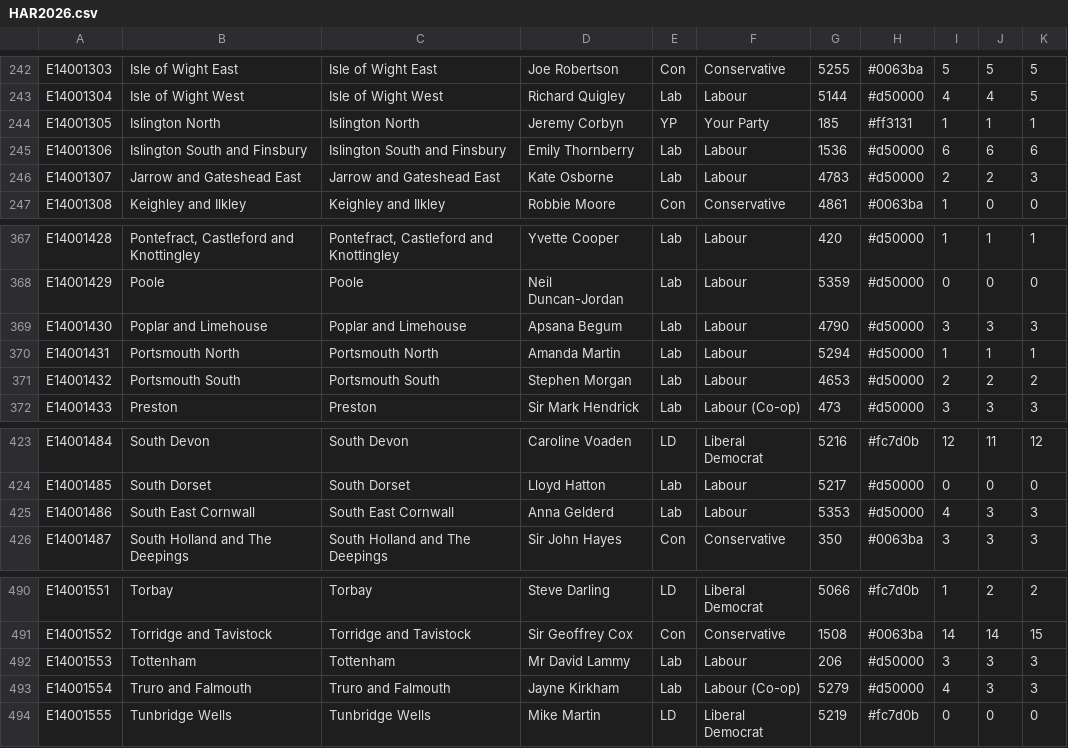
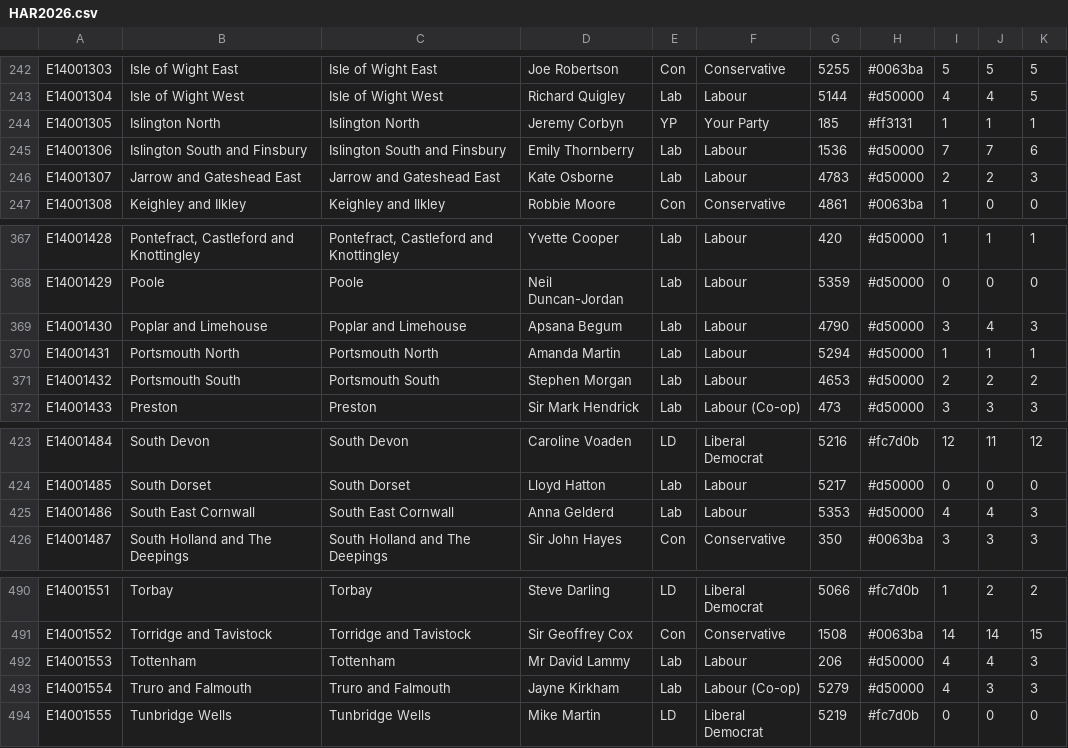
Before and after one commit to open-innovations/heritage-at-risk, a CSV file: src/_data/HAR2026.csv, drawn as a sheet; only a part is shown, gaps mark what is left out; the diff covers the shown part only.

```diff
--- a/src/_data/HAR2026.csv
+++ b/src/_data/HAR2026.csv
@@ -244,3 +244,3 @@ E14001304,Isle of Wight West,Isle of Wight West,Richard Quigley,Lab,Labour,5144,
 E14001305,Islington North,Islington North,Jeremy Corbyn,YP,Your Party,185,#ff3131,1,1,1
-E14001306,Islington South and Finsbury,Islington South and Finsbury,Emily Thornberry,Lab,Labour,1536,#d50000,6,6,6
+E14001306,Islington South and Finsbury,Islington South and Finsbury,Emily Thornberry,Lab,Labour,1536,#d50000,7,7,6
 E14001307,Jarrow and Gateshead East,Jarrow and Gateshead East,Kate Osborne,Lab,Labour,4783,#d50000,2,2,3
@@ -368,3 +368,3 @@ E14001428,"Pontefract, Castleford and Knottingley","Pontefract, Castleford and K
 E14001429,Poole,Poole,Neil Duncan-Jordan,Lab,Labour,5359,#d50000,0,0,0
-E14001430,Poplar and Limehouse,Poplar and Limehouse,Apsana Begum,Lab,Labour,4790,#d50000,3,3,3
+E14001430,Poplar and Limehouse,Poplar and Limehouse,Apsana Begum,Lab,Labour,4790,#d50000,3,4,3
 E14001431,Portsmouth North,Portsmouth North,Amanda Martin,Lab,Labour,5294,#d50000,1,1,1
@@ -424,3 +424,3 @@ E14001484,South Devon,South Devon,Caroline Voaden,LD,Liberal Democrat,5216,#fc7d
 E14001485,South Dorset,South Dorset,Lloyd Hatton,Lab,Labour,5217,#d50000,0,0,0
-E14001486,South East Cornwall,South East Cornwall,Anna Gelderd,Lab,Labour,5353,#d50000,4,3,3
+E14001486,South East Cornwall,South East Cornwall,Anna Gelderd,Lab,Labour,5353,#d50000,4,4,3
 E14001487,South Holland and The Deepings,South Holland and The Deepings,Sir John Hayes,Con,Conservative,350,#0063ba,3,3,3
@@ -491,3 +491,3 @@ E14001551,Torbay,Torbay,Steve Darling,LD,Liberal Democrat,5066,#fc7d0b,1,2,2
 E14001552,Torridge and Tavistock,Torridge and Tavistock,Sir Geoffrey Cox,Con,Conservative,1508,#0063ba,14,14,15
-E14001553,Tottenham,Tottenham,Mr David Lammy,Lab,Labour,206,#d50000,3,3,3
+E14001553,Tottenham,Tottenham,Mr David Lammy,Lab,Labour,206,#d50000,4,4,3
 E14001554,Truro and Falmouth,Truro and Falmouth,Jayne Kirkham,Lab,Labour (Co-op),5279,#d50000,4,3,3
```
Also changed, not shown: 15 edited cells elsewhere in this file.
